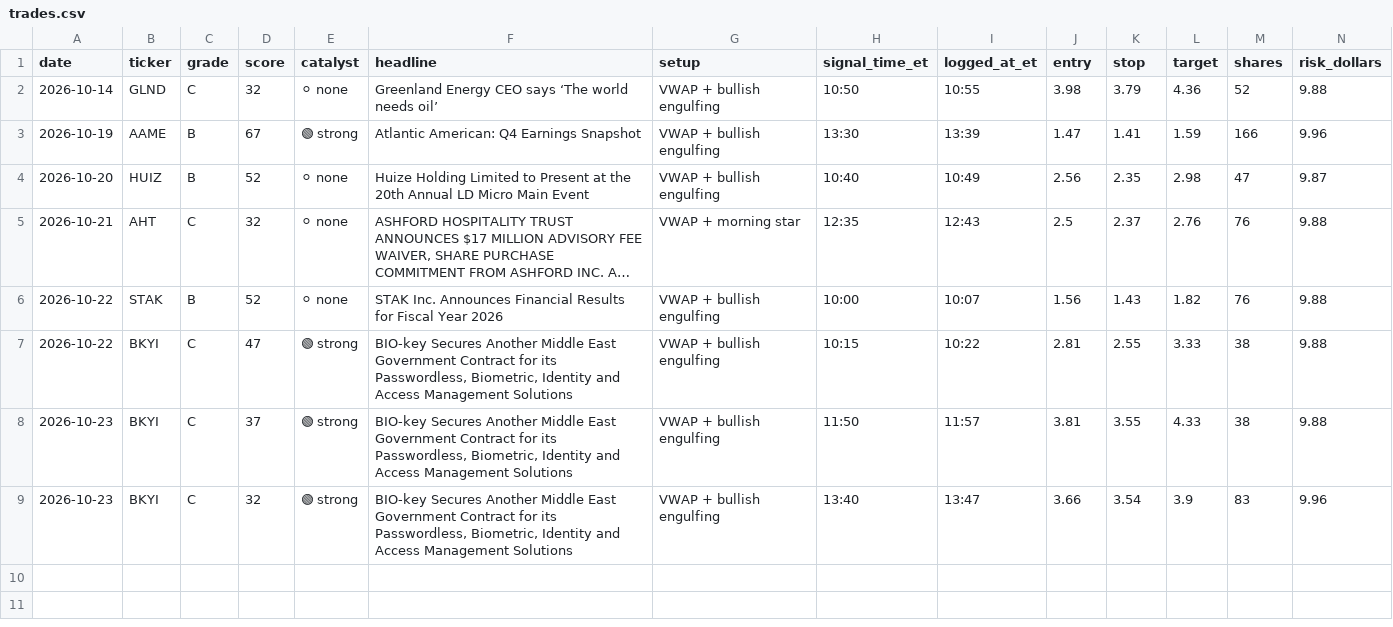
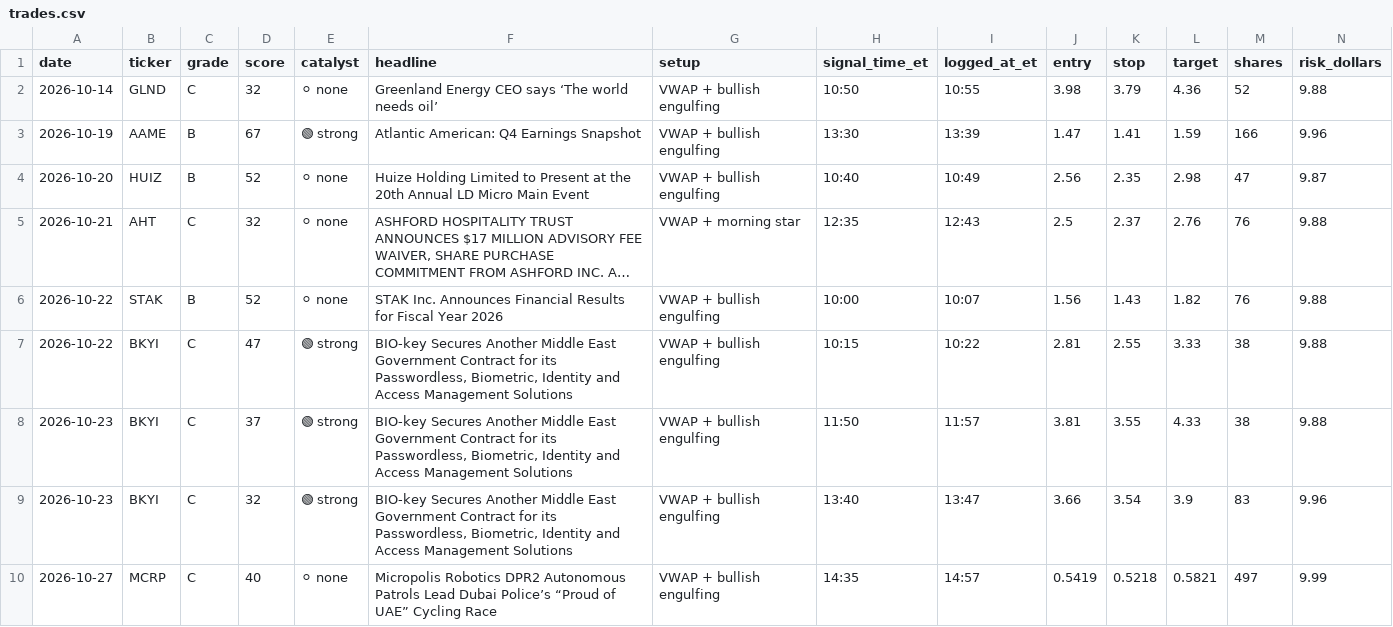
Before and after one commit to aligaam2-art/pennybot, a CSV file: journal/trades.csv, drawn as a sheet; only a part is shown; long unchanged cells end in …; rows hold the shown columns only; the diff names each change by its address in the sheet, - before the commit and + after, or states it on an @@ line.

```diff
--- a/journal/trades.csv
+++ b/journal/trades.csv
+row 10: 2026-10-27 | MCRP | C | 40 | ⚪ none | Micropolis Robotics DPR2 Autonomous Patrols Lead Dubai Police’s “Proud of UAE” Cycling Race | VWAP + bullish engulfing | 14:35 | 14:57 | 0.5419 | 0.5218 | 0.5821 | 497 | 9.99
```
Also changed, not shown: journal/days/2026-10-27/movers.csv, journal/days/2026-10-27/watchlist.csv, 1 other file.
